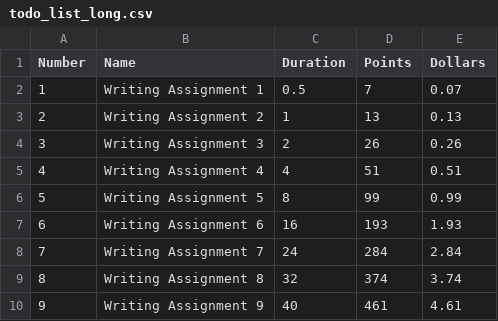
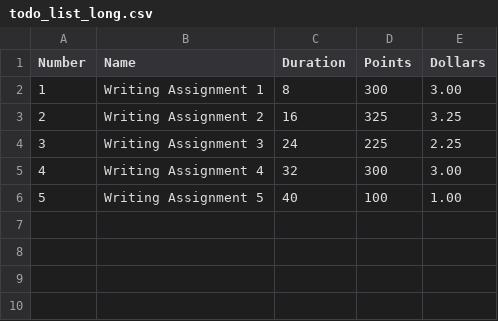
Before and after one commit to BrowenChen/Cognitive-Tools-for-Self-Mastery, a CSV file: app/assets/data/todo_list_long.csv, drawn as a sheet.

Commit message:
Removed display of duration

```diff
--- a/app/assets/data/todo_list_long.csv
+++ b/app/assets/data/todo_list_long.csv
@@ -1,10 +1,6 @@
 Number,Name,Duration,Points,Dollars
-1,Writing Assignment 1,0.5,7,0.07
-2,Writing Assignment 2,1,13,0.13
-3,Writing Assignment 3,2,26,0.26
-4,Writing Assignment 4,4,51,0.51
-5,Writing Assignment 5,8,99,0.99
-6,Writing Assignment 6,16,193,1.93
-7,Writing Assignment 7,24,284,2.84
-8,Writing Assignment 8,32,374,3.74
-9,Writing Assignment 9,40,461,4.61
+1,Writing Assignment 1,8,  300,3.00
+2,Writing Assignment 2,16,325,3.25
+3,Writing Assignment 3,24,225,2.25
+4,Writing Assignment 4,32,300,3.00
+5,Writing Assignment 5,40,100,1.00
```
Also changed, not shown: 1 other file.
